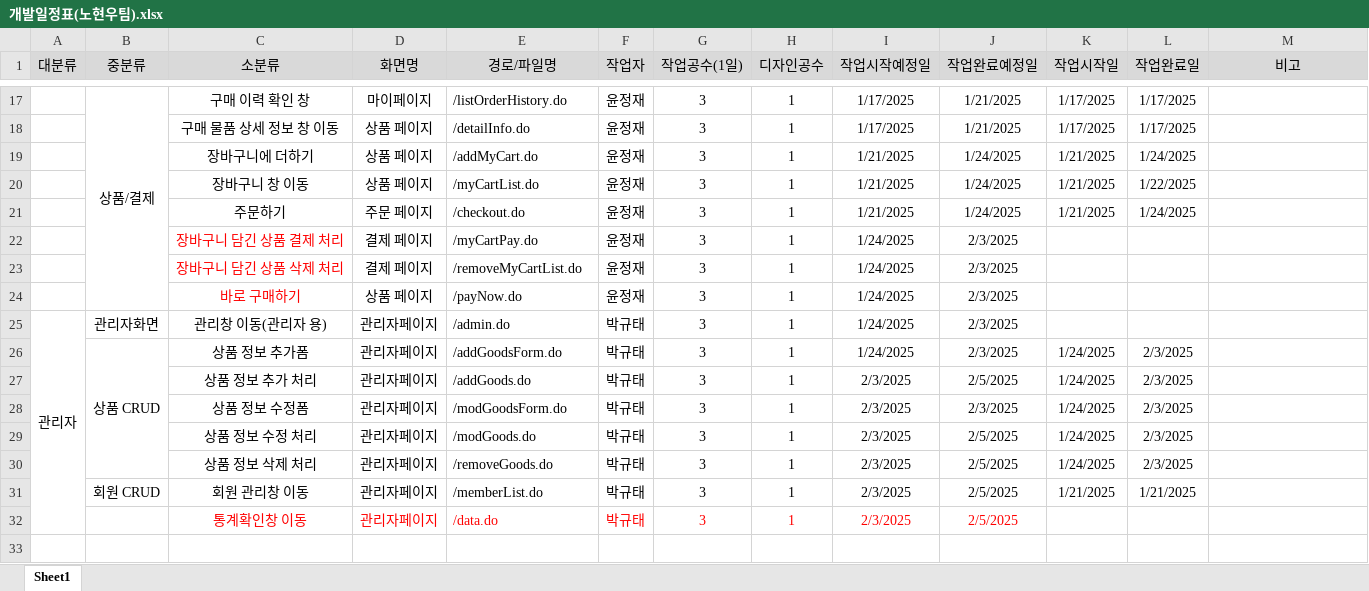
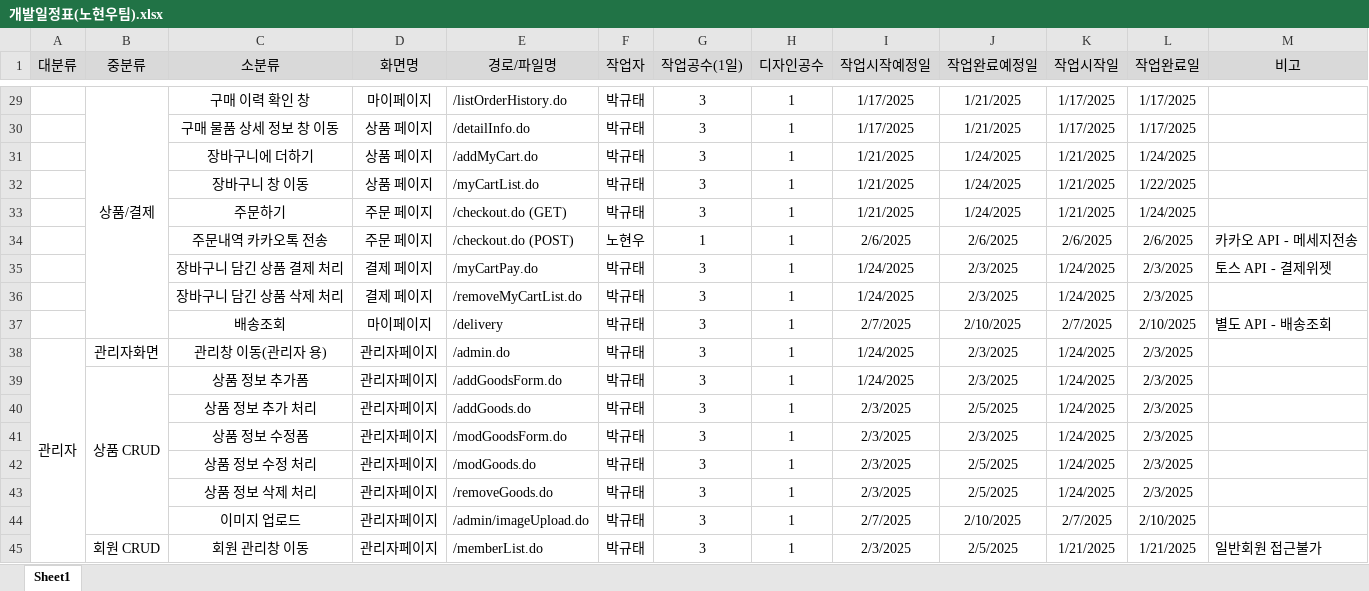
Before and after one commit to Joshua-Noh/KOREAIT_TEST_PROJECT, an Excel workbook: 노현우팀 프로젝트 파일/개발일정표(노현우팀).xlsx, sheet Sheet1, drawn as a sheet; only a part is shown, gaps mark what is left out; values as stored, in another font and other column widths than the file's, no borders; removed rows and columns are numbered as before the commit, all else as after; the diff covers the shown part only; the diff names each change by its address in the sheet, - before the commit and + after, or states it on an @@ line.

```diff
--- a/노현우팀 프로젝트 파일/개발일정표(노현우팀).xlsx (sheet Sheet1)
+++ b/노현우팀 프로젝트 파일/개발일정표(노현우팀).xlsx (sheet Sheet1)
-F29:F33 (작업자): 윤정재
+F29:F33 (작업자): 박규태
-E33 (경로/파일명): /checkout.do
+E33 (경로/파일명): /checkout.do (GET)
+row 34:  |  | 주문내역 카카오톡 전송 | 주문 페이지 | /checkout.do (POST) | 노현우 | 1 | 1 | 2/6/2025 | 2/6/2025 | 2/6/2025 | 2/6/2025 | 카카오 API - 메세지전송
-C35:C36 text colour: #FF0000
+C35:C36 text colour: black
-F35:F36 (작업자): 윤정재
+F35:F36 (작업자): 박규태
-K35:K36 (작업시작일): (empty)
+K35:K36 (작업시작일): 1/24/2025
-L35:L36 (작업완료일): (empty)
+L35:L36 (작업완료일): 2/3/2025
-M35 (비고): (empty)
+M35 (비고): 토스 API - 결제위젯
-row 24:  |  | 바로 구매하기 | 상품 페이지 | /payNow.do | 윤정재 | 3 | 1 | 1/24/2025 | 2/3/2025
+row 37:  |  | 배송조회 | 마이페이지 | /delivery | 박규태 | 3 | 1 | 2/7/2025 | 2/10/2025 | 2/7/2025 | 2/10/2025 | 별도 API - 배송조회
-K38 (작업시작일): (empty)
+K38 (작업시작일): 1/24/2025
-L38 (작업완료일): (empty)
+L38 (작업완료일): 2/3/2025
+row 44:  |  | 이미지 업로드 | 관리자페이지 | /admin/imageUpload.do | 박규태 | 3 | 1 | 2/7/2025 | 2/10/2025 | 2/7/2025 | 2/10/2025
-M45 (비고): (empty)
+M45 (비고): 일반회원 접근불가
-row 32:  |  | 통계확인창 이동 | 관리자페이지 | /data.do | 박규태 | 3 | 1 | 2/3/2025 | 2/5/2025
```
Also changed, not shown: 12 added rows, 17 edited cells and cell formats elsewhere in this sheet, 1 other file.
